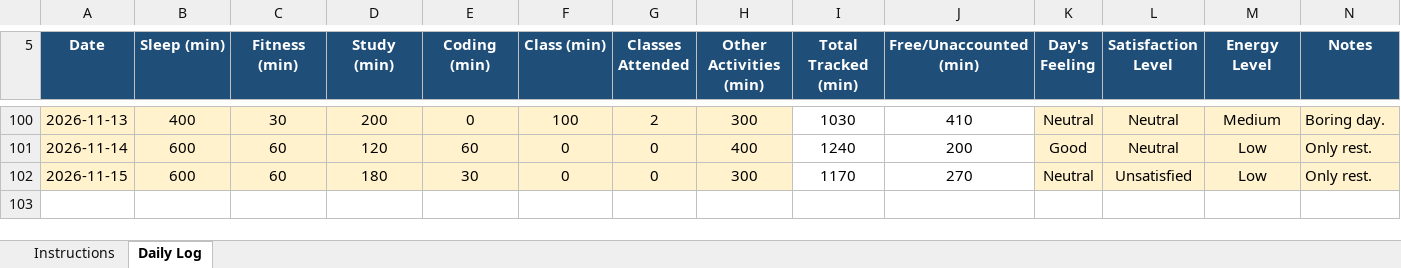
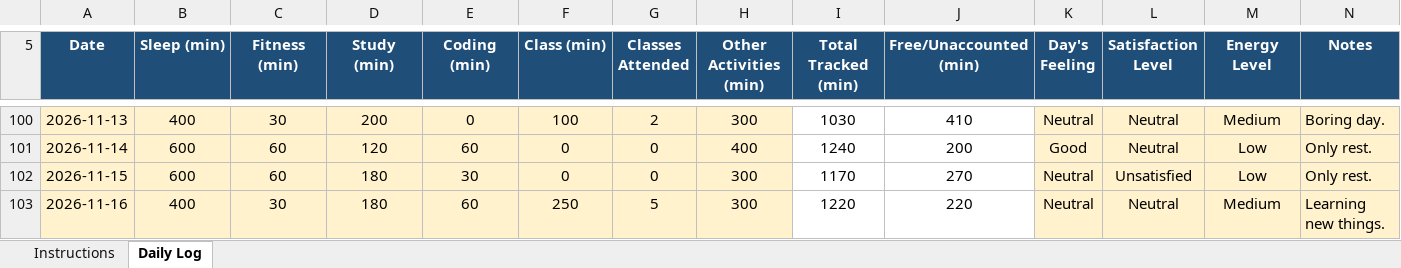
Before and after one commit to vicky2026kashyap/CAP776, an Excel workbook: 12610764.xlsx, sheet Daily Log, drawn as a sheet; only a part is shown, gaps mark what is left out; values as stored, in another font and other column widths than the file's, no borders; conditional formats not drawn; the diff names each change by its address in the sheet, - before the commit and + after, or states it on an @@ line.

Commit message:
96th Commit

```diff
--- a/12610764.xlsx (sheet Daily Log)
+++ b/12610764.xlsx (sheet Daily Log)
+row 103: 2026-11-16 | 400 | 30 | 180 | 60 | 250 | 5 | 300 | 1220 | 220 | Neutral | Neutral | Medium | Learning new things.
```
